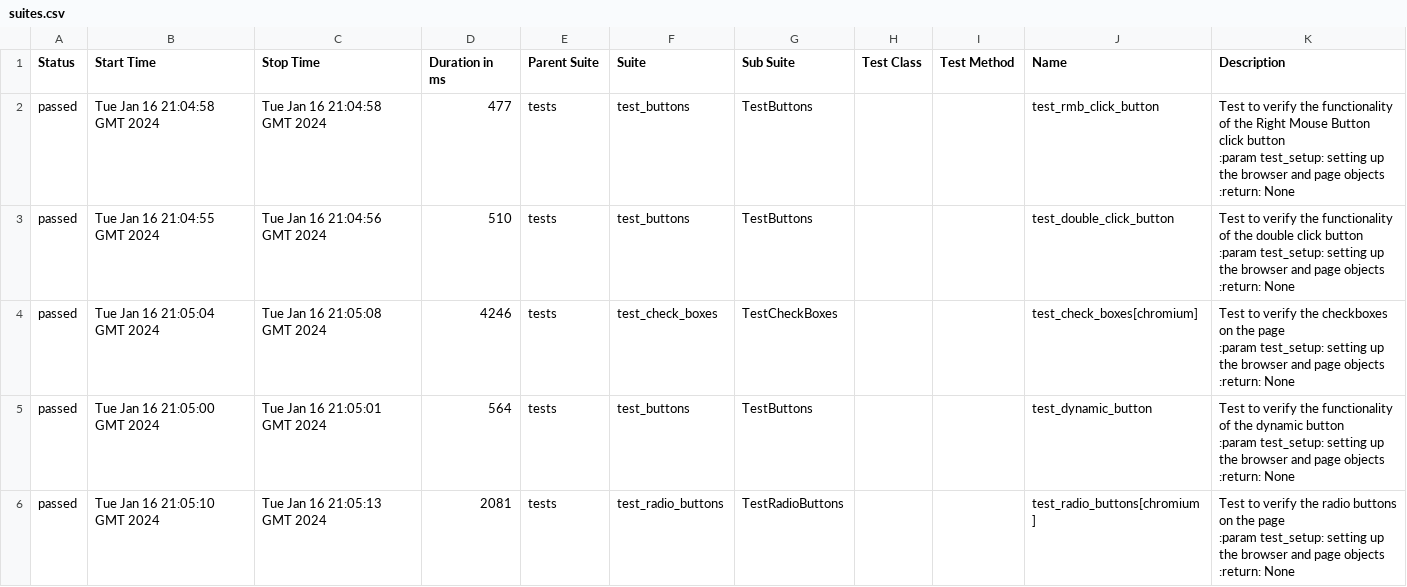
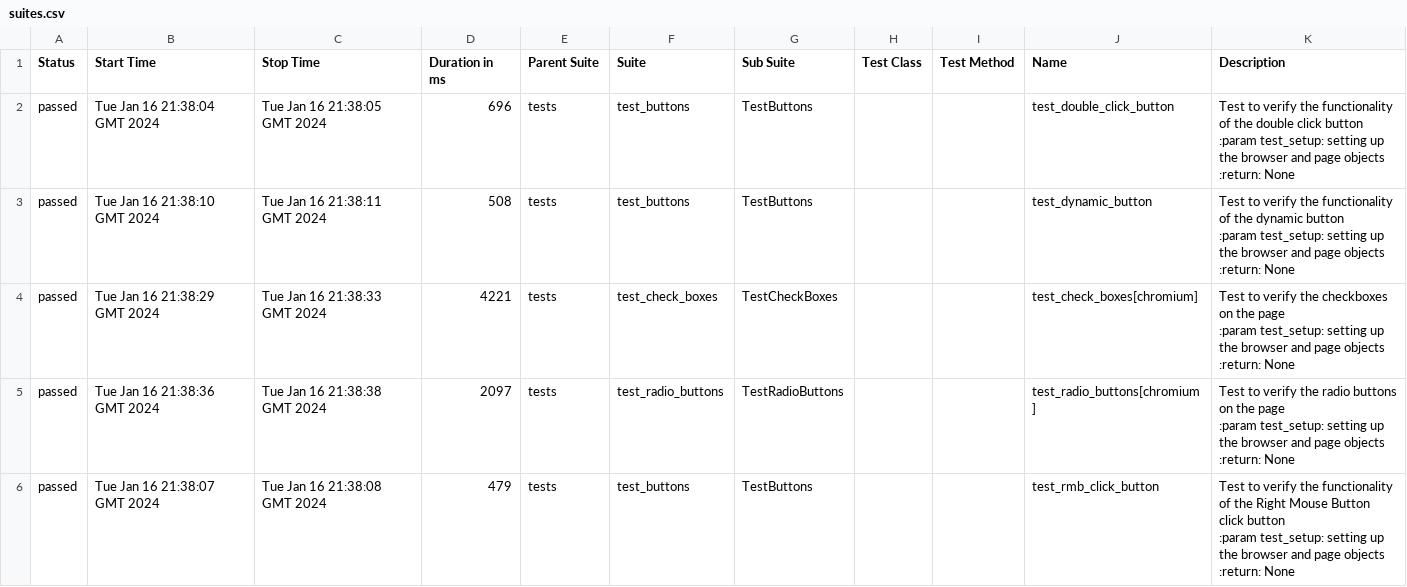
Before and after one commit to SHIRO-SAN-UA/playwright_pytest_demo, a CSV file: 8/data/suites.csv, drawn as a sheet.

```diff
--- a/8/data/suites.csv
+++ b/8/data/suites.csv
@@ -1,25 +1,25 @@
 "Status","Start Time","Stop Time","Duration in ms","Parent Suite","Suite","Sub Suite","Test Class","Test Method","Name","Description"
-"passed","Tue Jan 16 21:04:58 GMT 2024","Tue Jan 16 21:04:58 GMT 2024","477","tests","test_buttons","TestButtons","","","test_rmb_click_button","Test to verify the functionality of the Right Mouse Button click button
-        :param test_setup: setting up the browser and page objects
-        :return: None
-        "
-"passed","Tue Jan 16 21:04:55 GMT 2024","Tue Jan 16 21:04:56 GMT 2024","510","tests","test_buttons","TestButtons","","","test_double_click_button","Test to verify the functionality of the double click button
-
-        :param test_setup: setting up the browser and page objects
-        :return: None
-        "
-"passed","Tue Jan 16 21:05:04 GMT 2024","Tue Jan 16 21:05:08 GMT 2024","4246","tests","test_check_boxes","TestCheckBoxes","","","test_check_boxes[chromium]","Test to verify the checkboxes on the page
-
-        :param test_setup: setting up the browser and page objects
-        :return: None
-        "
-"passed","Tue Jan 16 21:05:00 GMT 2024","Tue Jan 16 21:05:01 GMT 2024","564","tests","test_buttons","TestButtons","","","test_dynamic_button","Test to verify the functionality of the dynamic button
-
-        :param test_setup: setting up the browser and page objects
-        :return: None
-        "
-"passed","Tue Jan 16 21:05:10 GMT 2024","Tue Jan 16 21:05:13 GMT 2024","2081","tests","test_radio_buttons","TestRadioButtons","","","test_radio_buttons[chromium]","Test to verify the radio buttons on the page
-
-        :param test_setup: setting up the browser and page objects
-        :return: None
-        "
+"passed","Tue Jan 16 21:38:04 GMT 2024","Tue Jan 16 21:38:05 GMT 2024","696","tests","test_buttons","TestButtons","","","test_double_click_button","Test to verify the functionality of the double click button
+
+        :param test_setup: setting up the browser and page objects
+        :return: None
+        "
+"passed","Tue Jan 16 21:38:10 GMT 2024","Tue Jan 16 21:38:11 GMT 2024","508","tests","test_buttons","TestButtons","","","test_dynamic_button","Test to verify the functionality of the dynamic button
+
+        :param test_setup: setting up the browser and page objects
+        :return: None
+        "
+"passed","Tue Jan 16 21:38:29 GMT 2024","Tue Jan 16 21:38:33 GMT 2024","4221","tests","test_check_boxes","TestCheckBoxes","","","test_check_boxes[chromium]","Test to verify the checkboxes on the page
+
+        :param test_setup: setting up the browser and page objects
+        :return: None
+        "
+"passed","Tue Jan 16 21:38:36 GMT 2024","Tue Jan 16 21:38:38 GMT 2024","2097","tests","test_radio_buttons","TestRadioButtons","","","test_radio_buttons[chromium]","Test to verify the radio buttons on the page
+
+        :param test_setup: setting up the browser and page objects
+        :return: None
+        "
+"passed","Tue Jan 16 21:38:07 GMT 2024","Tue Jan 16 21:38:08 GMT 2024","479","tests","test_buttons","TestButtons","","","test_rmb_click_button","Test to verify the functionality of the Right Mouse Button click button
+        :param test_setup: setting up the browser and page objects
+        :return: None
+        "
```
Also changed, not shown: 32 other files.
